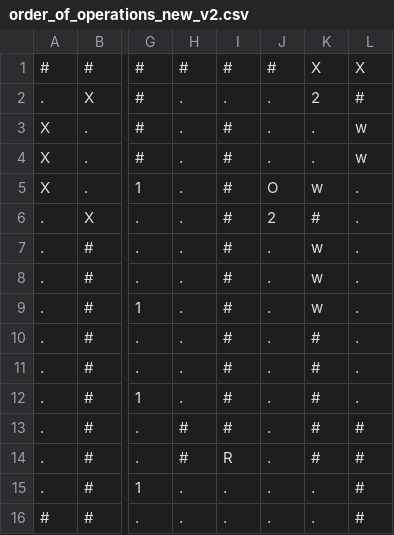
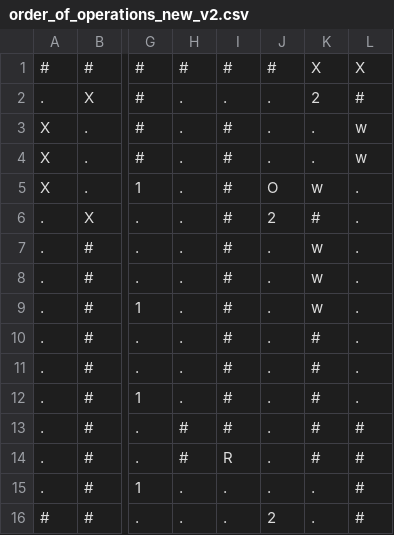
Before and after one commit to davidspies/infestation, a CSV file: levels/order_of_operations_new_v2.csv, drawn as a sheet; only a part is shown, gaps mark what is left out; the diff names each change by its address in the sheet, - before the commit and + after, or states it on an @@ line.

```diff
--- a/levels/order_of_operations_new_v2.csv
+++ b/levels/order_of_operations_new_v2.csv
-J16: .
+J16: 2
```
Also changed, not shown: 3 other files.
